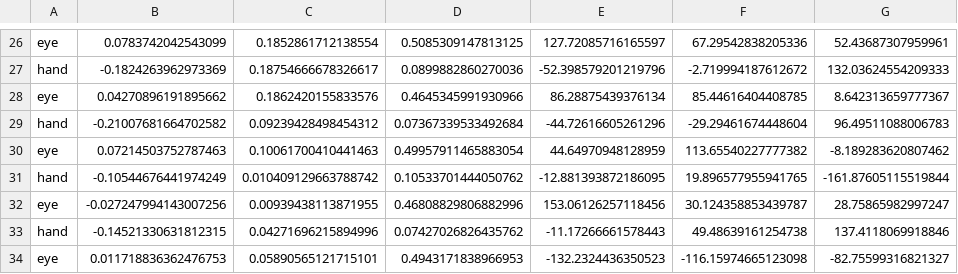
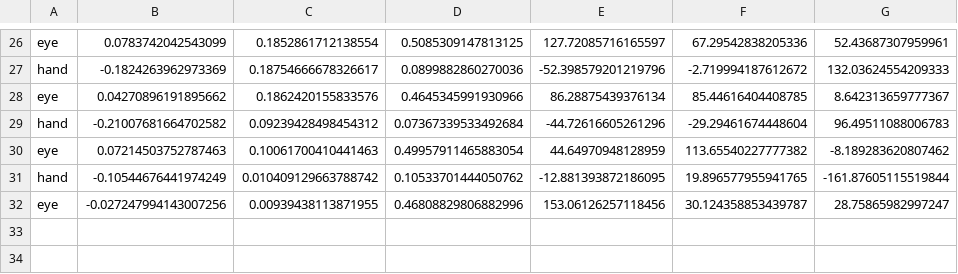
Before and after one commit to jiangjiang-888/handeye-calib-er, a CSV file: src/handeye-calib/config/myBuddy_hand_to_eye_usb_cam_win_aruco.csv, drawn as a sheet; only a part is shown, gaps mark what is left out; the diff names each change by its address in the sheet, - before the commit and + after, or states it on an @@ line.

```diff
--- a/src/handeye-calib/config/myBuddy_hand_to_eye_usb_cam_win_aruco.csv
+++ b/src/handeye-calib/config/myBuddy_hand_to_eye_usb_cam_win_aruco.csv
-row 33: hand | -0.14521330631812315 | 0.04271696215894996 | 0.07427026826435762 | -11.17266661578443 | 49.48639161254738 | 137.4118069918846
-row 34: eye | 0.011718836362476753 | 0.05890565121715101 | 0.4943171838966953 | -132.2324436350523 | -116.15974665123098 | -82.75599316821327
```
Also changed, not shown: 4 other files.
